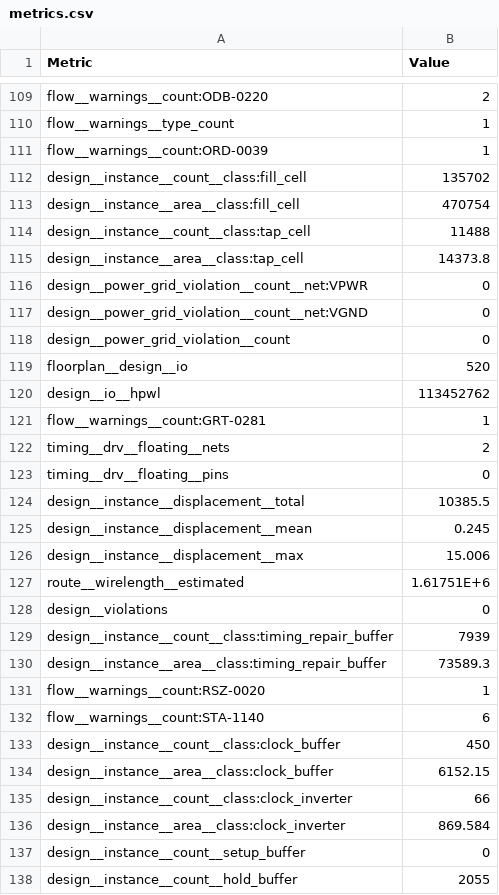
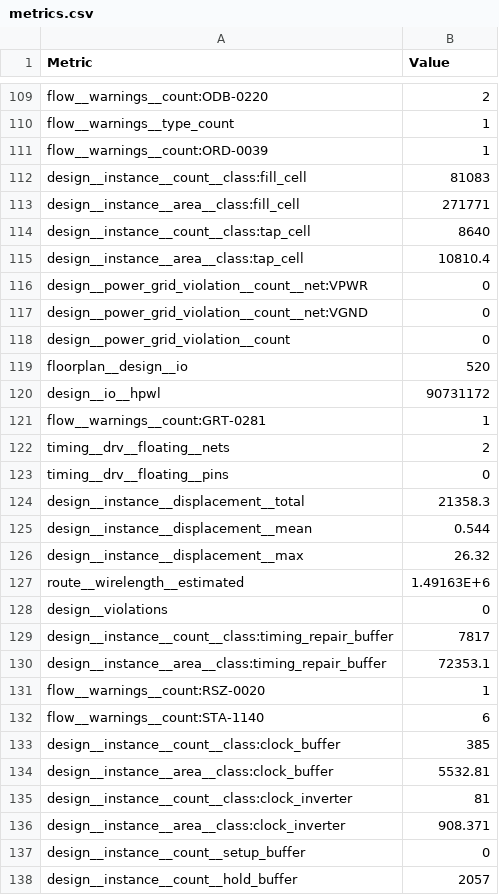
Before and after one commit to motkhonghai/aes256-sky130, a CSV file: final/metrics.csv, drawn as a sheet; only a part is shown, gaps mark what is left out; the diff covers the shown part only.

```diff
--- a/final/metrics.csv
+++ b/final/metrics.csv
@@ -111,6 +111,6 @@ flow__warnings__type_count,1
 flow__warnings__count:ORD-0039,1
-design__instance__count__class:fill_cell,135702
-design__instance__area__class:fill_cell,470754
-design__instance__count__class:tap_cell,11488
-design__instance__area__class:tap_cell,14373.8
+design__instance__count__class:fill_cell,81083
+design__instance__area__class:fill_cell,271771
+design__instance__count__class:tap_cell,8640
+design__instance__area__class:tap_cell,10810.4
 design__power_grid_violation__count__net:VPWR,0
@@ -119,3 +119,3 @@ design__power_grid_violation__count,0
 floorplan__design__io,520
-design__io__hpwl,113452762
+design__io__hpwl,90731172
 flow__warnings__count:GRT-0281,1
@@ -123,16 +123,16 @@ timing__drv__floating__nets,2
 timing__drv__floating__pins,0
-design__instance__displacement__total,10385.5
-design__instance__displacement__mean,0.245
-design__instance__displacement__max,15.006
-route__wirelength__estimated,1.61751E+6
+design__instance__displacement__total,21358.3
+design__instance__displacement__mean,0.544
+design__instance__displacement__max,26.32
+route__wirelength__estimated,1.49163E+6
 design__violations,0
-design__instance__count__class:timing_repair_buffer,7939
-design__instance__area__class:timing_repair_buffer,73589.3
+design__instance__count__class:timing_repair_buffer,7817
+design__instance__area__class:timing_repair_buffer,72353.1
 flow__warnings__count:RSZ-0020,1
 flow__warnings__count:STA-1140,6
-design__instance__count__class:clock_buffer,450
-design__instance__area__class:clock_buffer,6152.15
-design__instance__count__class:clock_inverter,66
-design__instance__area__class:clock_inverter,869.584
+design__instance__count__class:clock_buffer,385
+design__instance__area__class:clock_buffer,5532.81
+design__instance__count__class:clock_inverter,81
+design__instance__area__class:clock_inverter,908.371
 design__instance__count__setup_buffer,0
-design__instance__count__hold_buffer,2055
+design__instance__count__hold_buffer,2057
```
Also changed, not shown: 2 added rows and 172 edited cells elsewhere in this file, 41 other files.
